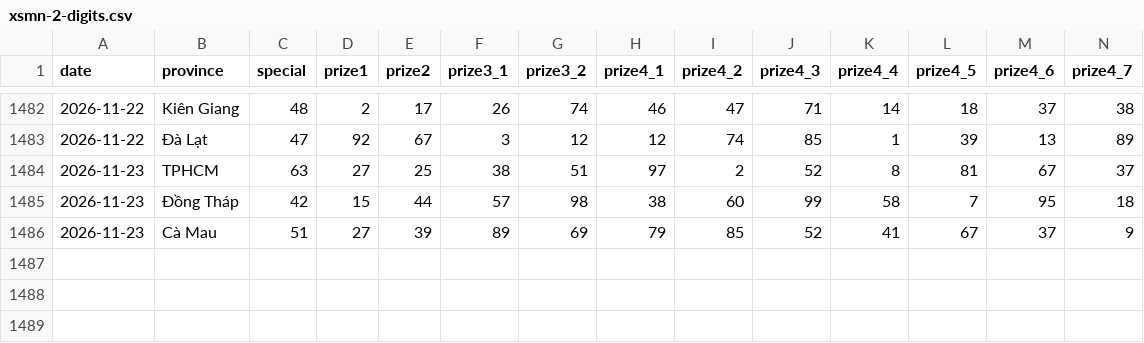
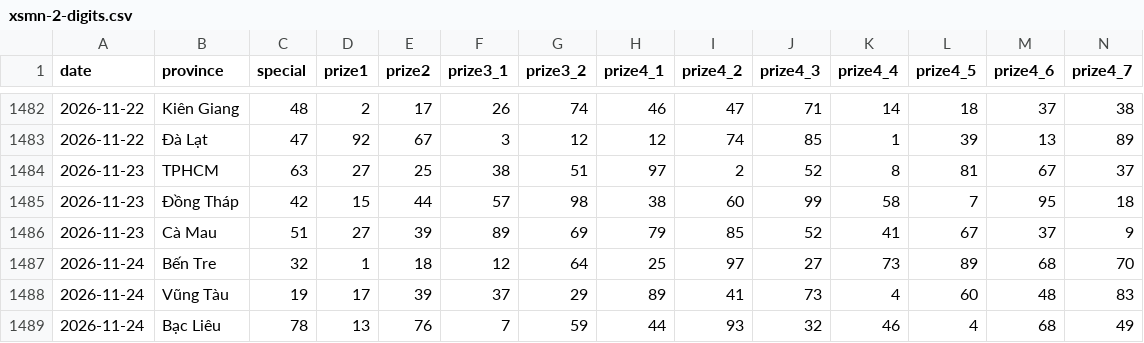
Before and after one commit to aloha123890/vietnam-lottery, a CSV file: data/xsmn-2-digits.csv, drawn as a sheet; only a part is shown, gaps mark what is left out; rows hold the shown columns only; the diff names each change by its address in the sheet, - before the commit and + after, or states it on an @@ line.

```diff
--- a/data/xsmn-2-digits.csv
+++ b/data/xsmn-2-digits.csv
+row 1487: 2026-11-24 | Bến Tre | 32 | 1 | 18 | 12 | 64 | 25 | 97 | 27 | 73 | 89 | 68 | 70
+row 1488: 2026-11-24 | Vũng Tàu | 19 | 17 | 39 | 37 | 29 | 89 | 41 | 73 | 4 | 60 | 48 | 83
+row 1489: 2026-11-24 | Bạc Liêu | 78 | 13 | 76 | 7 | 59 | 44 | 93 | 32 | 46 | 4 | 68 | 49
```
Also changed, not shown: data/xsmn-sparse.csv, data/xsmn.csv, 8 other files.
